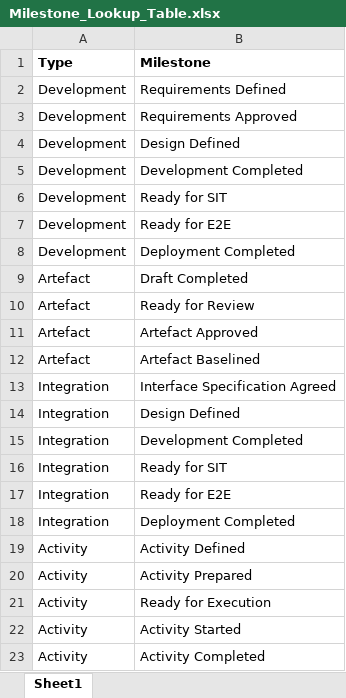
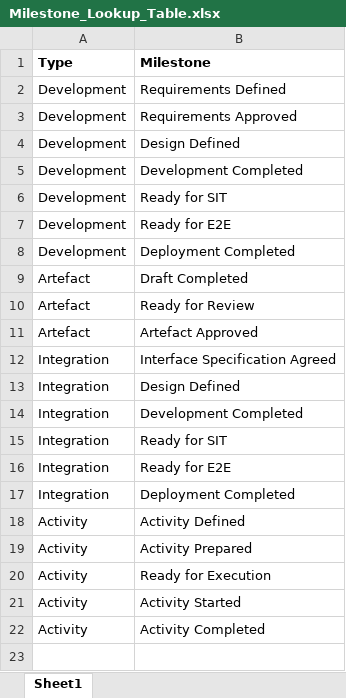
Before and after one commit to peer-rexroth/Pulse, an Excel workbook: Milestone_Lookup_Table.xlsx, sheet Sheet1, drawn as a sheet; values as stored, in another font and other column widths than the file's, no borders; the diff names each change by its address in the sheet, - before the commit and + after, or states it on an @@ line.

```diff
--- a/Milestone_Lookup_Table.xlsx (sheet Sheet1)
+++ b/Milestone_Lookup_Table.xlsx (sheet Sheet1)
-row 12: Artefact | Artefact Baselined
```
Also changed, not shown: 5 other files.
